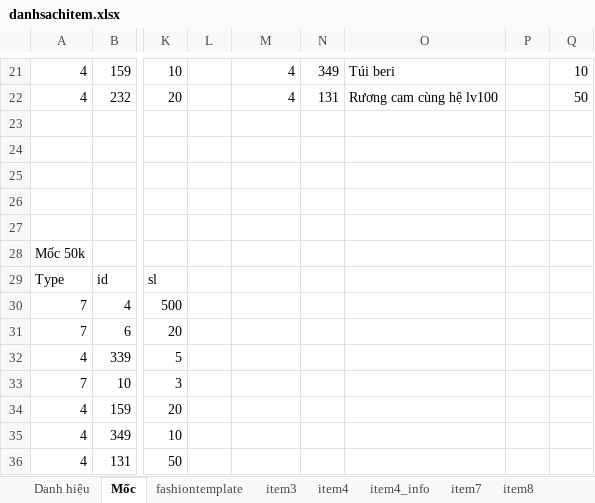
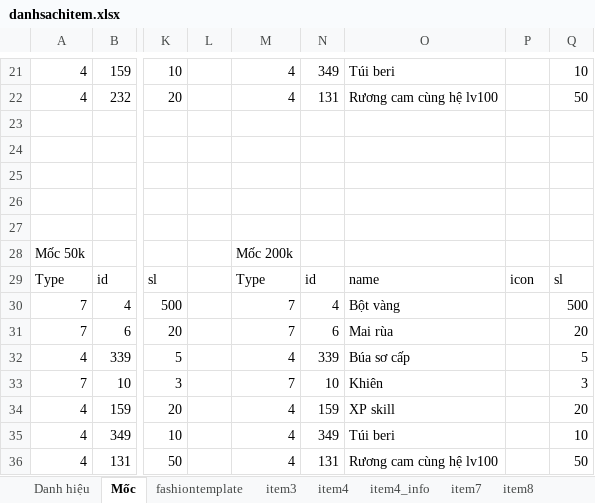
Before and after one commit to tanduong43/GameHTTH, an Excel workbook: DataDeploy/danhsachitem.xlsx, sheet Mốc, drawn as a sheet; only a part is shown, gaps mark what is left out; values as stored, in another font and other column widths than the file's, no borders; the diff covers the shown part only; the diff names each change by its address in the sheet, - before the commit and + after, or states it on an @@ line.

```diff
--- a/DataDeploy/danhsachitem.xlsx (sheet Mốc)
+++ b/DataDeploy/danhsachitem.xlsx (sheet Mốc)
-M28: (empty)
+M28: Mốc 200k
-M29: (empty)
+M29: Type
-N29: (empty)
+N29: id
-O29: (empty)
+O29: name
-P29: (empty)
+P29: icon
-Q29: (empty)
+Q29: sl
-M30:M31: (empty)
+M30:M31: 7
-N30: (empty)
+N30: 4
-O30: (empty)
+O30: Bột vàng
-Q30: (empty)
+Q30: 500
-N31: (empty)
+N31: 6
-O31: (empty)
+O31: Mai rùa
-Q31: (empty)
+Q31: 20
-M32: (empty)
+M32: 4
-N32: (empty)
+N32: 339
-O32: (empty)
+O32: Búa sơ cấp
-Q32: (empty)
+Q32: 5
-M33: (empty)
+M33: 7
-N33: (empty)
+N33: 10
-O33: (empty)
+O33: Khiên
-Q33: (empty)
+Q33: 3
-M34:M36: (empty)
+M34:M36: 4
-N34: (empty)
+N34: 159
-O34: (empty)
+O34: XP skill
-Q34: (empty)
+Q34: 20
-N35: (empty)
+N35: 349
-O35: (empty)
+O35: Túi beri
-Q35: (empty)
+Q35: 10
-N36: (empty)
+N36: 131
-O36: (empty)
+O36: Rương cam cùng hệ lv100
-Q36: (empty)
+Q36: 50
```
Also changed, not shown: 32 edited cells elsewhere in this sheet, other sheet tabs, 6 other files.
